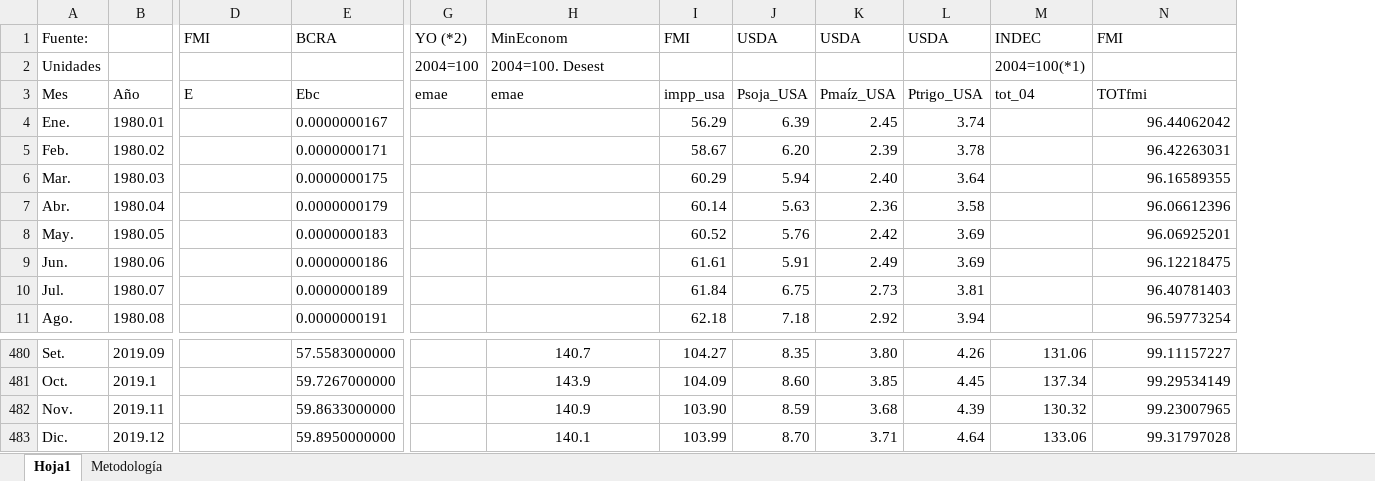
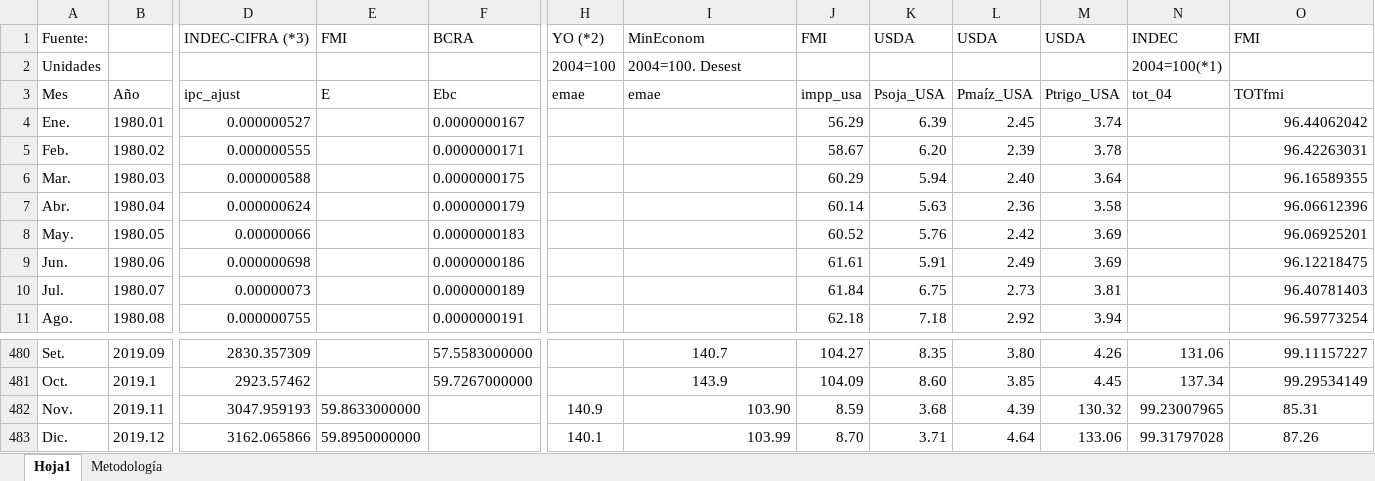
Before and after one commit to mbarrena/tesis, an Excel workbook: Archivos originales usados/Data mensual julio 2023.xlsx, sheet Hoja1, drawn as a sheet; only a part is shown, gaps mark what is left out; values as stored, in another font and other column widths than the file's, no borders; addresses are those after the commit; the diff covers the shown part only; the diff names each change by its address in the sheet, - before the commit and + after, or states it on an @@ line.

```diff
--- a/Archivos originales usados/Data mensual julio 2023.xlsx (sheet Hoja1)
+++ b/Archivos originales usados/Data mensual julio 2023.xlsx (sheet Hoja1)
+column D, rows 1-11: INDEC-CIFRA (*3) |  | ipc_ajust | 0.000000527 | 0.000000555 | 0.000000588 | 0.000000624 | 0.00000066 | 0.000000698 | 0.00000073 | 0.000000755; rows 480-483: 2830.357309 | 2923.57462 | 3047.959193 | 3162.065866
-E482: (empty)
+E482: 59.8633000000
-F482: 59.8633000000
+F482: (empty)
-H482: (empty)
+H482: 140.9
-I482: 140.9
+I482: 103.90
-I482:I483 alignment: center
+I482:I483 alignment: right
-J482: 103.90
+J482: 8.59
-K482: 8.59
+K482: 3.68
-L482: 3.68
+L482: 4.39
-M482: 4.39
+M482: 130.32
-N482: 130.32
+N482: 99.23007965
-O482: 99.23007965
+O482: 85.31
-O482:O483 alignment: right
+O482:O483 alignment: center
-E483: (empty)
+E483: 59.8950000000
-F483: 59.8950000000
+F483: (empty)
-H483: (empty)
+H483: 140.1
-I483: 140.1
+I483: 103.99
-J483: 103.99
+J483: 8.70
-K483: 8.70
+K483: 3.71
-L483: 3.71
+L483: 4.64
-M483: 4.64
+M483: 133.06
-N483: 133.06
+N483: 99.31797028
-O483: 99.31797028
+O483: 87.26
```
Also changed, not shown: 16 edited cells elsewhere in this sheet, sheet Metodología, formulas that keep their value, data/Data mensual julio 2023 listo.xlsx.
